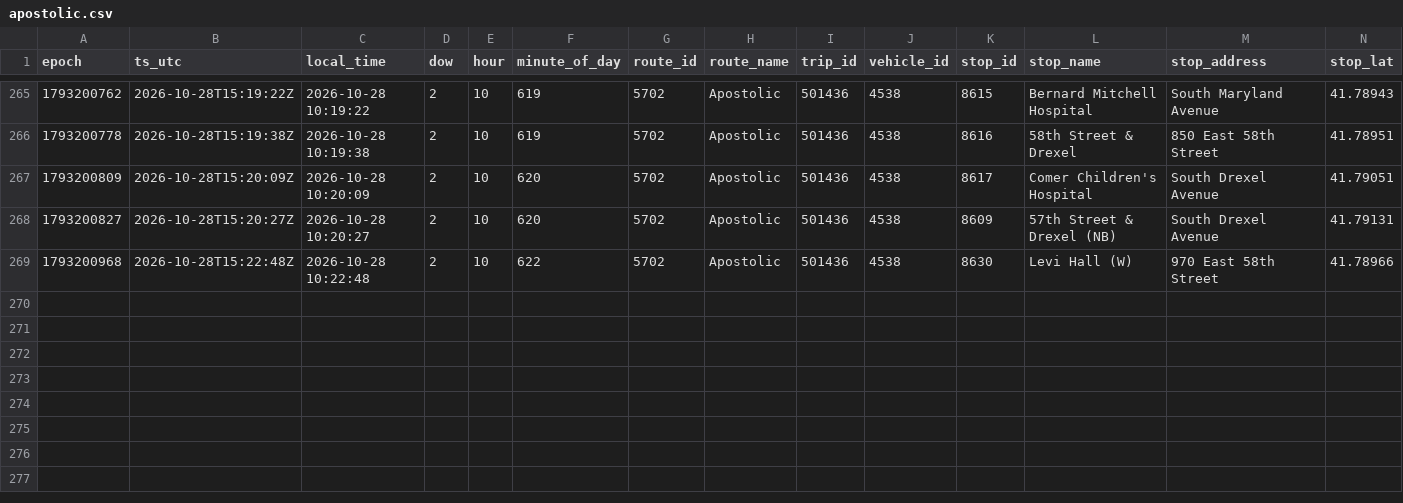
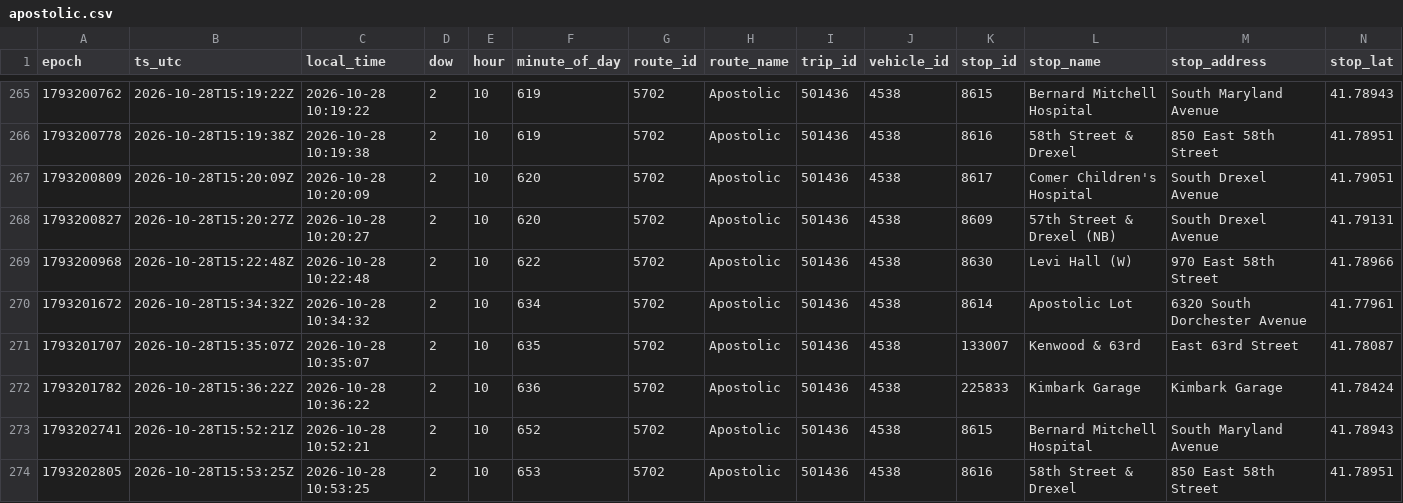
Before and after one commit to blobberus/straight-bussing-data, a CSV file: data/arrivals/2026-10-28/apostolic.csv, drawn as a sheet; only a part is shown, gaps mark what is left out; rows hold the shown columns only; the diff names each change by its address in the sheet, - before the commit and + after, or states it on an @@ line.

```diff
--- a/data/arrivals/2026-10-28/apostolic.csv
+++ b/data/arrivals/2026-10-28/apostolic.csv
+row 270: 1793201672 | 2026-10-28T15:34:32Z | 2026-10-28 10:34:32 | 2 | 10 | 634 | 5702 | Apostolic | 501436 | 4538 | 8614 | Apostolic Lot | 6320 South Dorchester Avenue | 41.77961
+row 271: 1793201707 | 2026-10-28T15:35:07Z | 2026-10-28 10:35:07 | 2 | 10 | 635 | 5702 | Apostolic | 501436 | 4538 | 133007 | Kenwood & 63rd | East 63rd Street | 41.78087
+row 272: 1793201782 | 2026-10-28T15:36:22Z | 2026-10-28 10:36:22 | 2 | 10 | 636 | 5702 | Apostolic | 501436 | 4538 | 225833 | Kimbark Garage | Kimbark Garage | 41.78424
+row 273: 1793202741 | 2026-10-28T15:52:21Z | 2026-10-28 10:52:21 | 2 | 10 | 652 | 5702 | Apostolic | 501436 | 4538 | 8615 | Bernard Mitchell Hospital | South Maryland Avenue | 41.78943
+row 274: 1793202805 | 2026-10-28T15:53:25Z | 2026-10-28 10:53:25 | 2 | 10 | 653 | 5702 | Apostolic | 501436 | 4538 | 8616 | 58th Street & Drexel | 850 East 58th Street | 41.78951
```
Also changed, not shown: data/arrivals/2026-10-28/53rd-street-express.csv, data/arrivals/2026-10-28/apostolic-drexel.csv, 7 other files.
